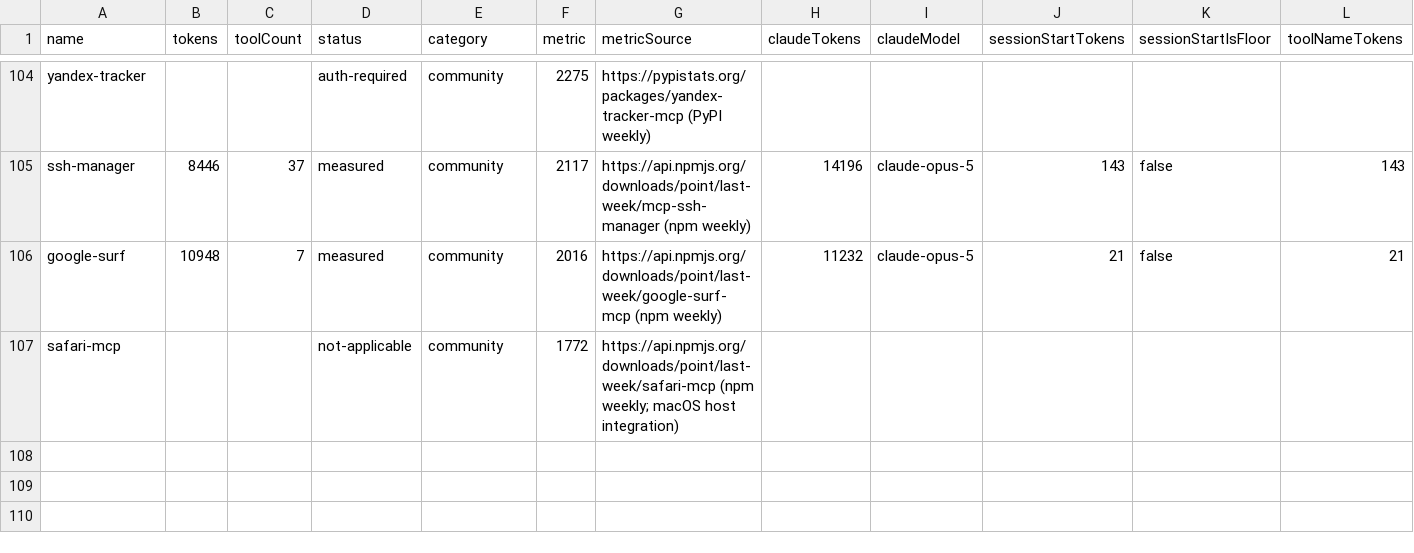
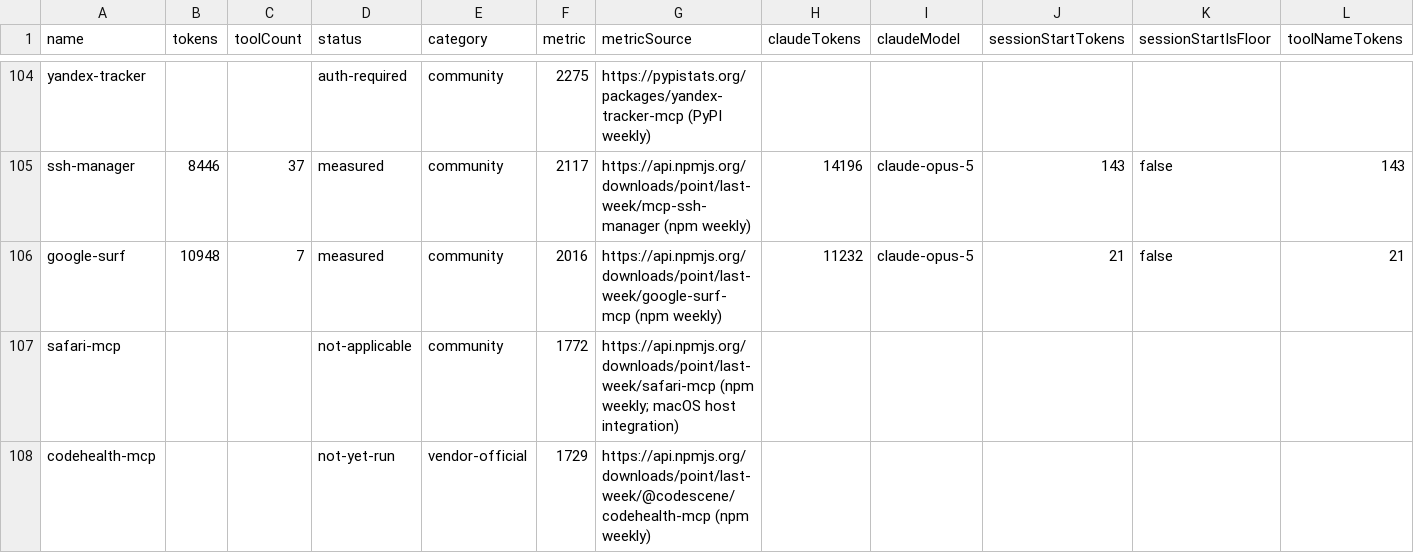
Before and after one commit to athakur3/mcp-context-cost, a CSV file: results/leaderboard.csv, drawn as a sheet; only a part is shown, gaps mark what is left out; rows hold the shown columns only; the diff names each change by its address in the sheet, - before the commit and + after, or states it on an @@ line.

Commit message:
Add codehealth-mcp, the first entry to arrive by the contributor path
Drafted by tools/scan-registry.ts on its first real use — the summary line
it printed is quoted in the entry's comment — and chosen from the twelve
highest-ranked npm drafts with no required env after running all twelve
through src/sweep/pr-check.ts locally with persist off: nine measured, one
wanted a key, two do not start as published. This one has a vendor behind it
and a repository under that vendor's own organisation, which is the
provenance judgment the scan leaves to a person, written into the entry.

It needs aptPackages: [unzip]; the package downloads its own binary as a zip
and the isolation image has none. So the pull request that adds it is also
the first to carry a phase-2 entry field through the phase-3 read-only check.

Regen output committed with it, and a changelog bullet, in the order that
goes green. Nothing under results/<name>/ is in this commit: the rotation
publishes the number.

```diff
--- a/results/leaderboard.csv
+++ b/results/leaderboard.csv
+row 108: codehealth-mcp |  |  | not-yet-run | vendor-official | 1729 | https://api.npmjs.org/downloads/point/last-week/@codescene/codehealth-mcp (npm weekly)
```
Also changed, not shown: 7 other files.
